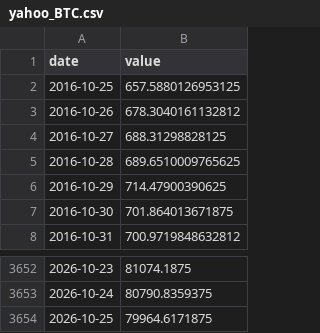
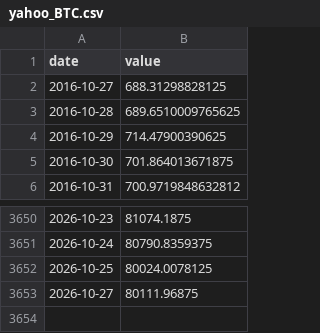
Before and after one commit to waterkoofAI/fiscal-dominance-monitor, a CSV file: data/cache/yahoo_BTC.csv, drawn as a sheet; only a part is shown, gaps mark what is left out.

```diff
--- a/data/cache/yahoo_BTC.csv
+++ b/data/cache/yahoo_BTC.csv
@@ -1,4 +1,2 @@
 date,value
-2016-10-25,657.5880126953125
-2016-10-26,678.3040161132812
 2016-10-27,688.31298828125
@@ -3653,2 +3651,3 @@ date,value
 2026-10-24,80790.8359375
-2026-10-25,79964.6171875
+2026-10-25,80024.0078125
+2026-10-27,80111.96875
```
Also changed, not shown: data/cache/fred_BAMLH0A0HYM2.csv, data/cache/fred_DTWEXBGS.csv, 21 other files.
